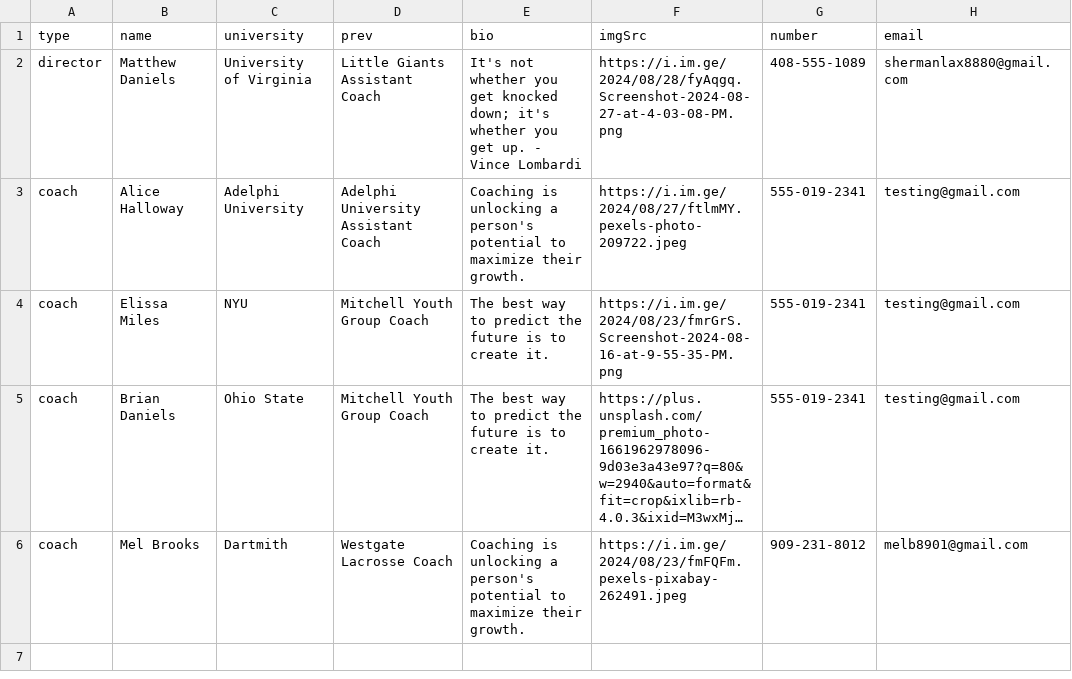
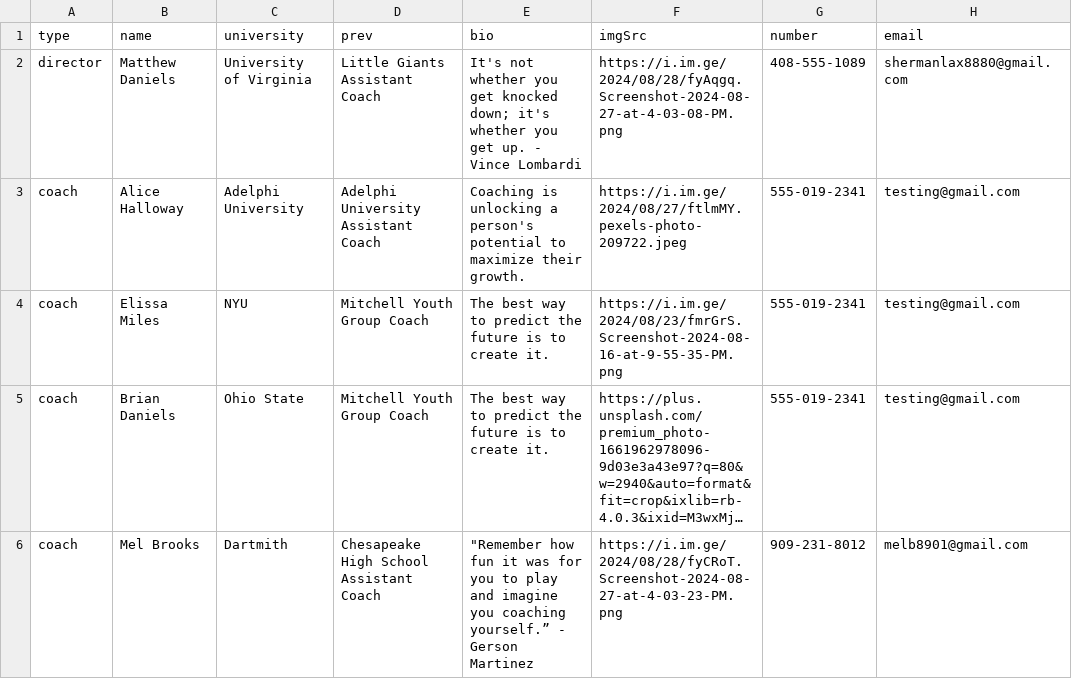
Before and after one commit to alissatroiano/coast-va, a CSV file: data.csv, drawn as a sheet; long unchanged cells end in …; the diff names each change by its address in the sheet, - before the commit and + after, or states it on an @@ line.

Commit message:
Flat: latest data (2024-08-27T20:44:11.119Z) {   "date": "2024-08-27T20:44:11.119Z",   "files": [     {       "name": "data.csv",       "deltaBytes": 64,       "source": "https://docs.google.com/spreadsheets/d/1_MiyCK6R8eBrvJ7-UbK3ZD7sM_-1fse0bC3DL_XjKFw/pub?output=csv"     }   ] }

```diff
--- a/data.csv
+++ b/data.csv
-D6 (prev): Westgate Lacrosse Coach
+D6 (prev): Chesapeake High School Assistant Coach
-E6 (bio): Coaching is unlocking a person's potential to maximize their growth.
+E6 (bio): "Remember how fun it was for you to play and imagine you coaching yourself.” - Gerson Martinez
-F6 (imgSrc): https://i.im.ge/2024/08/23/fmFQFm.pexels-pixabay-262491.jpeg
+F6 (imgSrc): https://i.im.ge/2024/08/28/fyCRoT.Screenshot-2024-08-27-at-4-03-23-PM.png
```
